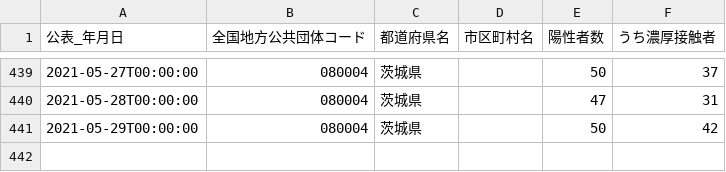
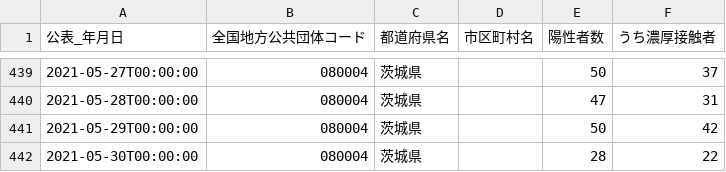
Before and after one commit to a01sa01to/my-website, a CSV file: opendata/data/covid19_ibaraki/080004_ibaraki_covid19_positive_number.csv, drawn as a sheet; only a part is shown, gaps mark what is left out; the diff names each change by its address in the sheet, - before the commit and + after, or states it on an @@ line.

```diff
--- a/opendata/data/covid19_ibaraki/080004_ibaraki_covid19_positive_number.csv
+++ b/opendata/data/covid19_ibaraki/080004_ibaraki_covid19_positive_number.csv
+row 442: 2021-05-30T00:00:00 | 080004 | 茨城県 |  | 28 | 22
```
Also changed, not shown: opendata/data/covid19_ibaraki/080004_ibaraki_covid19_death_number.csv, opendata/data/covid19_ibaraki/080004_ibaraki_covid19_recovered_number.csv, 17 other files.
